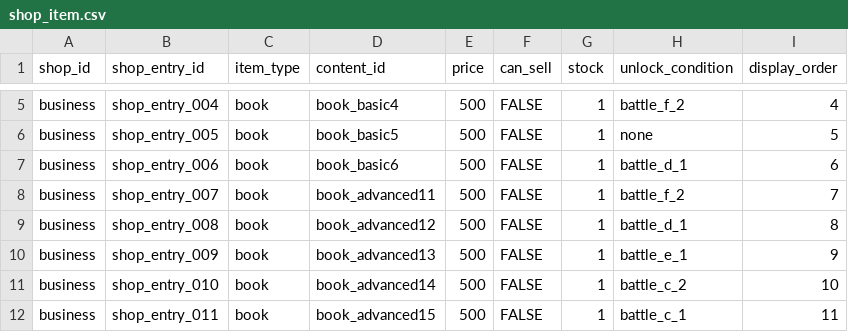
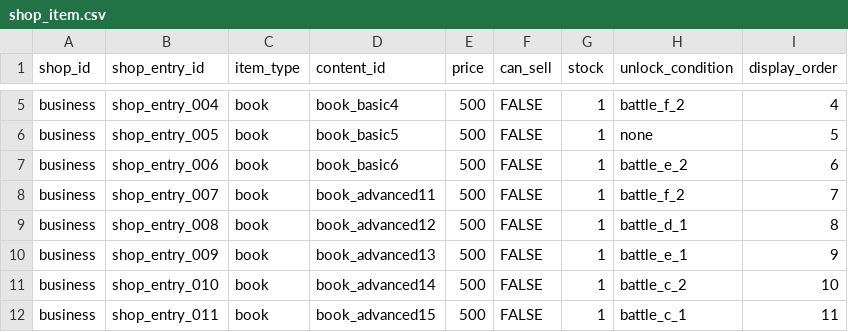
Before and after one commit to b16e17f18/MHB, a CSV file: data/shop_item.csv, drawn as a sheet; only a part is shown, gaps mark what is left out.

```diff
--- a/data/shop_item.csv
+++ b/data/shop_item.csv
@@ -6,3 +6,3 @@ business,shop_entry_004,book,book_basic4,500,FALSE,1,battle_f_2,4
 business,shop_entry_005,book,book_basic5,500,FALSE,1,none,5
-business,shop_entry_006,book,book_basic6,500,FALSE,1,battle_d_1,6
+business,shop_entry_006,book,book_basic6,500,FALSE,1,battle_e_2,6
 business,shop_entry_007,book,book_advanced11,500,FALSE,1,battle_f_2,7
```
Also changed, not shown: data/character.csv, data/passive.csv, 7 other files.
